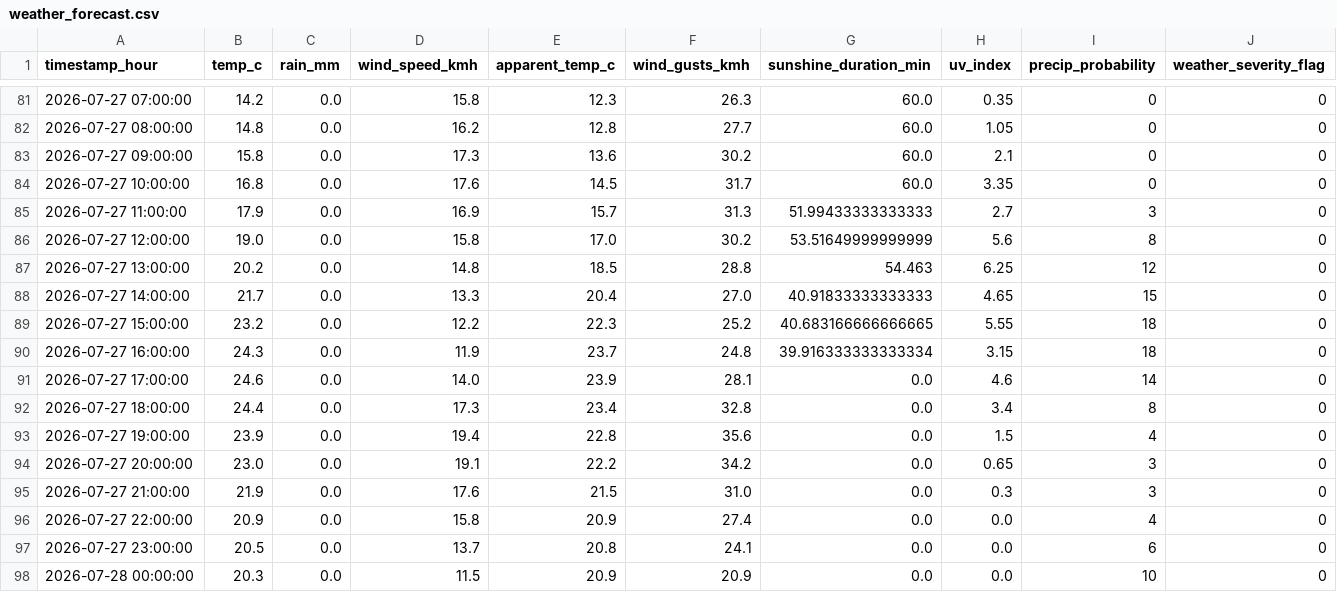
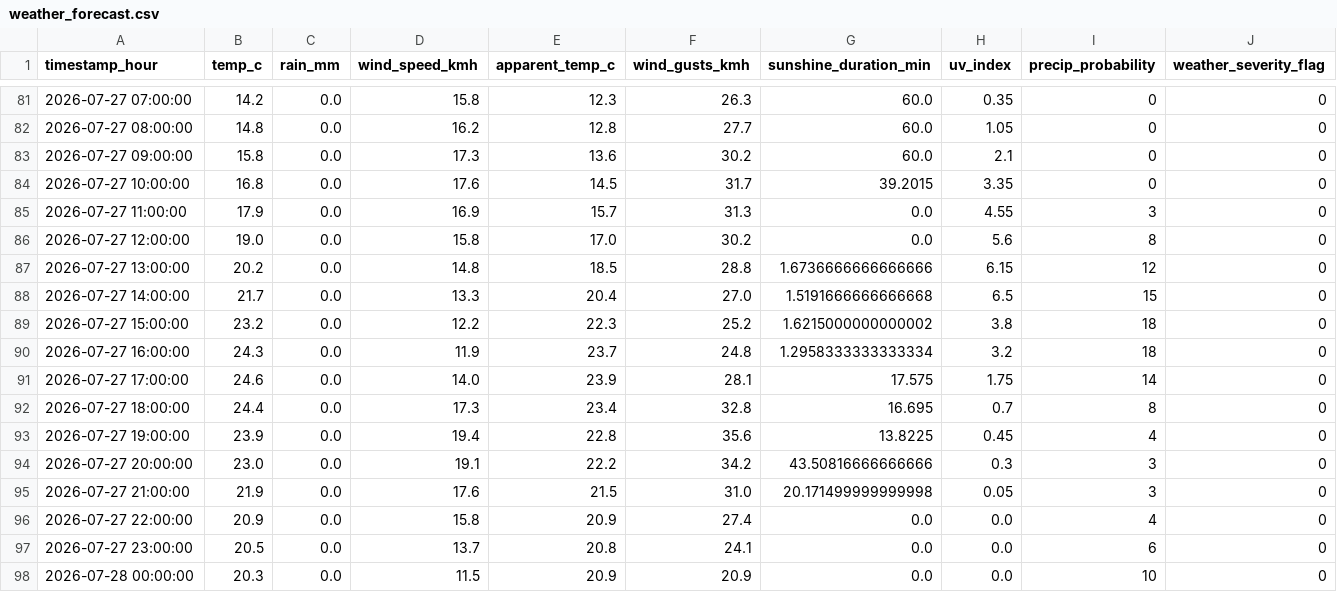
Before and after one commit to AdithKB/ODonoghuesSuffolk-Forecast, a CSV file: data/raw/weather_forecast.csv, drawn as a sheet; only a part is shown, gaps mark what is left out; the diff covers the shown part only.

```diff
--- a/data/raw/weather_forecast.csv
+++ b/data/raw/weather_forecast.csv
@@ -83,14 +83,14 @@ timestamp_hour,temp_c,rain_mm,wind_speed_kmh,apparent_temp_c,wind_gusts_kmh,suns
 2026-07-27 09:00:00,15.8,0.0,17.3,13.6,30.2,60.0,2.1,0,0
-2026-07-27 10:00:00,16.8,0.0,17.6,14.5,31.7,60.0,3.35,0,0
-2026-07-27 11:00:00,17.9,0.0,16.9,15.7,31.3,51.99433333333333,2.7,3,0
-2026-07-27 12:00:00,19.0,0.0,15.8,17.0,30.2,53.51649999999999,5.6,8,0
-2026-07-27 13:00:00,20.2,0.0,14.8,18.5,28.8,54.463,6.25,12,0
-2026-07-27 14:00:00,21.7,0.0,13.3,20.4,27.0,40.91833333333333,4.65,15,0
-2026-07-27 15:00:00,23.2,0.0,12.2,22.3,25.2,40.683166666666665,5.55,18,0
-2026-07-27 16:00:00,24.3,0.0,11.9,23.7,24.8,39.916333333333334,3.15,18,0
-2026-07-27 17:00:00,24.6,0.0,14.0,23.9,28.1,0.0,4.6,14,0
-2026-07-27 18:00:00,24.4,0.0,17.3,23.4,32.8,0.0,3.4,8,0
-2026-07-27 19:00:00,23.9,0.0,19.4,22.8,35.6,0.0,1.5,4,0
-2026-07-27 20:00:00,23.0,0.0,19.1,22.2,34.2,0.0,0.65,3,0
-2026-07-27 21:00:00,21.9,0.0,17.6,21.5,31.0,0.0,0.3,3,0
+2026-07-27 10:00:00,16.8,0.0,17.6,14.5,31.7,39.2015,3.35,0,0
+2026-07-27 11:00:00,17.9,0.0,16.9,15.7,31.3,0.0,4.55,3,0
+2026-07-27 12:00:00,19.0,0.0,15.8,17.0,30.2,0.0,5.6,8,0
+2026-07-27 13:00:00,20.2,0.0,14.8,18.5,28.8,1.6736666666666666,6.15,12,0
+2026-07-27 14:00:00,21.7,0.0,13.3,20.4,27.0,1.5191666666666668,6.5,15,0
+2026-07-27 15:00:00,23.2,0.0,12.2,22.3,25.2,1.6215000000000002,3.8,18,0
+2026-07-27 16:00:00,24.3,0.0,11.9,23.7,24.8,1.2958333333333334,3.2,18,0
+2026-07-27 17:00:00,24.6,0.0,14.0,23.9,28.1,17.575,1.75,14,0
+2026-07-27 18:00:00,24.4,0.0,17.3,23.4,32.8,16.695,0.7,8,0
+2026-07-27 19:00:00,23.9,0.0,19.4,22.8,35.6,13.8225,0.45,4,0
+2026-07-27 20:00:00,23.0,0.0,19.1,22.2,34.2,43.50816666666666,0.3,3,0
+2026-07-27 21:00:00,21.9,0.0,17.6,21.5,31.0,20.171499999999998,0.05,3,0
 2026-07-27 22:00:00,20.9,0.0,15.8,20.9,27.4,0.0,0.0,4,0
```
Also changed, not shown: 112 edited cells elsewhere in this file, data/raw/enrichment.csv, data/raw/events_enrichment.csv, 3 other files.
